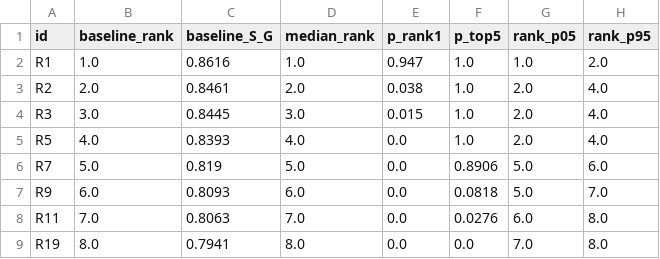
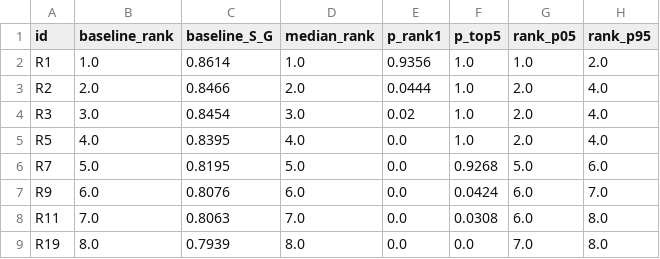
Before and after one commit to Arkadeep-Dutta/Sustainable-AI-Data-Center-Locator, a CSV file: outputs/diagnostics/finalists_mc_k200.csv, drawn as a sheet.

```diff
--- a/outputs/diagnostics/finalists_mc_k200.csv
+++ b/outputs/diagnostics/finalists_mc_k200.csv
@@ -1,9 +1,9 @@
 id,baseline_rank,baseline_S_G,median_rank,p_rank1,p_top5,rank_p05,rank_p95
-R1,1.0,0.8616,1.0,0.947,1.0,1.0,2.0
-R2,2.0,0.8461,2.0,0.038,1.0,2.0,4.0
-R3,3.0,0.8445,3.0,0.015,1.0,2.0,4.0
-R5,4.0,0.8393,4.0,0.0,1.0,2.0,4.0
-R7,5.0,0.819,5.0,0.0,0.8906,5.0,6.0
-R9,6.0,0.8093,6.0,0.0,0.0818,5.0,7.0
-R11,7.0,0.8063,7.0,0.0,0.0276,6.0,8.0
-R19,8.0,0.7941,8.0,0.0,0.0,7.0,8.0
+R1,1.0,0.8614,1.0,0.9356,1.0,1.0,2.0
+R2,2.0,0.8466,2.0,0.0444,1.0,2.0,4.0
+R3,3.0,0.8454,3.0,0.02,1.0,2.0,4.0
+R5,4.0,0.8395,4.0,0.0,1.0,2.0,4.0
+R7,5.0,0.8195,5.0,0.0,0.9268,5.0,6.0
+R9,6.0,0.8076,6.0,0.0,0.0424,6.0,7.0
+R11,7.0,0.8063,7.0,0.0,0.0308,6.0,8.0
+R19,8.0,0.7939,8.0,0.0,0.0,7.0,8.0
```
Also changed, not shown: outputs/diagnostics/finalists_mc_k100.csv, outputs/diagnostics/finalists_rank_hist_k100.csv, 37 other files.
